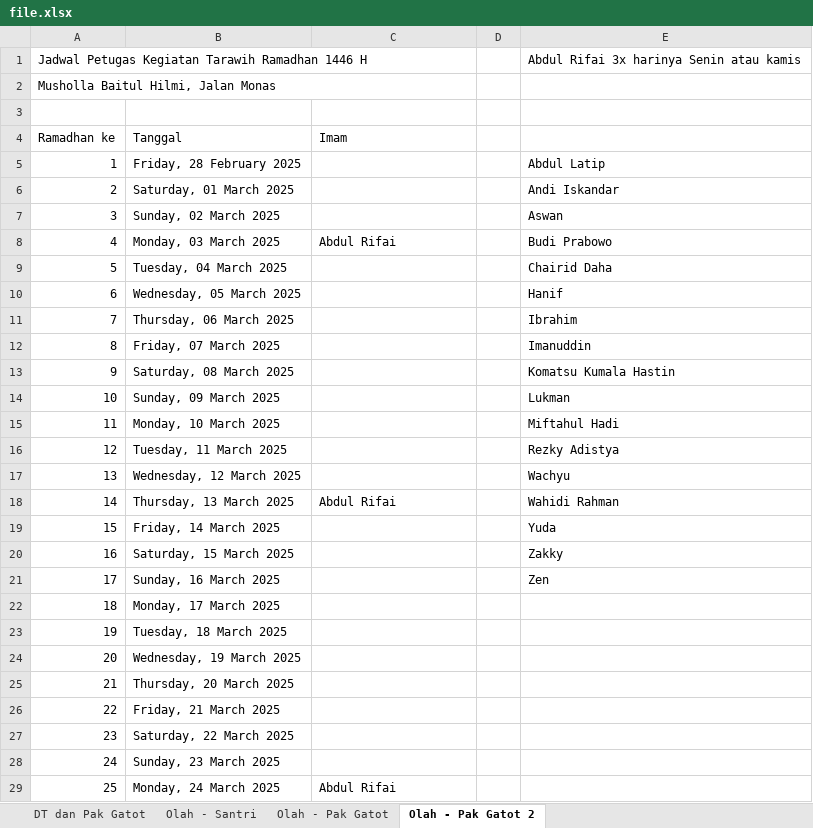
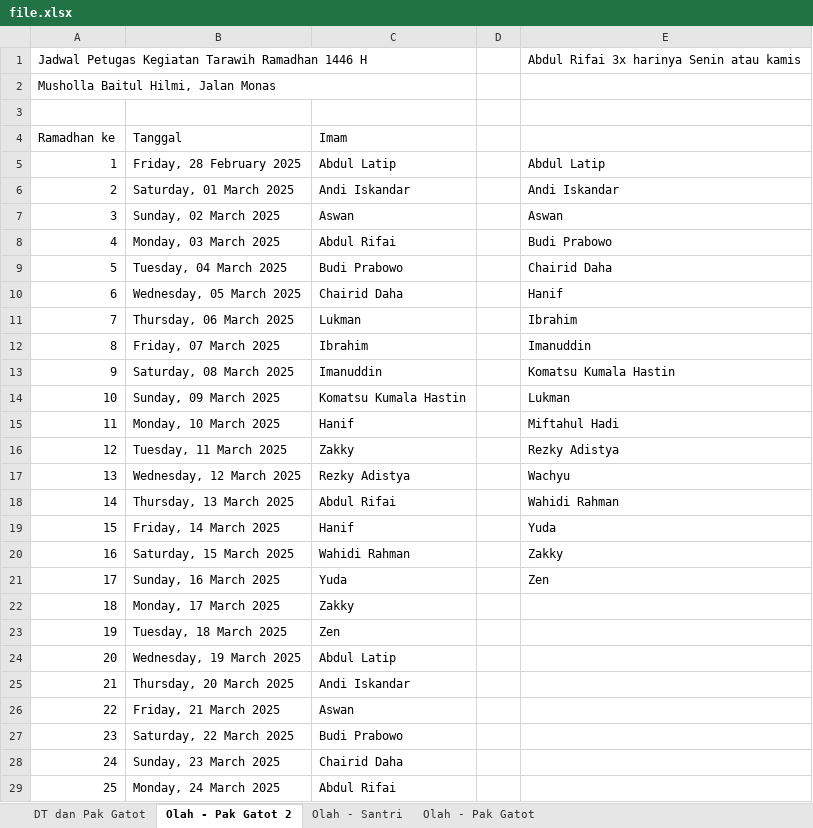
Before and after one commit to mzaini30/jadwal-imam-tarawih, an Excel workbook: file.xlsx, sheet Olah - Pak Gatot 2, drawn as a sheet; only a part is shown; values as stored, in another font and other column widths than the file's, no cell formats; the diff covers the shown part only; the diff names each change by its address in the sheet, - before the commit and + after, or states it on an @@ line.

Commit message:
upload

```diff
--- a/file.xlsx (sheet Olah - Pak Gatot 2)
+++ b/file.xlsx (sheet Olah - Pak Gatot 2)
@@ sheet tab order changed: DT dan Pak Gatot | Olah - Pak Gatot 2 | Olah - Santri | Olah - Pak Gatot @@
-C5 (Imam): (empty)
+C5 (Imam): Abdul Latip
-C6 (Imam): (empty)
+C6 (Imam): Andi Iskandar
-C7 (Imam): (empty)
+C7 (Imam): Aswan
-C9 (Imam): (empty)
+C9 (Imam): Budi Prabowo
-C10 (Imam): (empty)
+C10 (Imam): Chairid Daha
-C11 (Imam): (empty)
+C11 (Imam): Lukman
-C12 (Imam): (empty)
+C12 (Imam): Ibrahim
-C13 (Imam): (empty)
+C13 (Imam): Imanuddin
-C14 (Imam): (empty)
+C14 (Imam): Komatsu Kumala Hastin
-C15 (Imam): (empty)
+C15 (Imam): Hanif
-C16 (Imam): (empty)
+C16 (Imam): Zakky
-C17 (Imam): (empty)
+C17 (Imam): Rezky Adistya
-C19 (Imam): (empty)
+C19 (Imam): Hanif
-C20 (Imam): (empty)
+C20 (Imam): Wahidi Rahman
-C21 (Imam): (empty)
+C21 (Imam): Yuda
-C22 (Imam): (empty)
+C22 (Imam): Zakky
-C23 (Imam): (empty)
+C23 (Imam): Zen
-C24 (Imam): (empty)
+C24 (Imam): Abdul Latip
-C25 (Imam): (empty)
+C25 (Imam): Andi Iskandar
-C26 (Imam): (empty)
+C26 (Imam): Aswan
-C27 (Imam): (empty)
+C27 (Imam): Budi Prabowo
-C28 (Imam): (empty)
+C28 (Imam): Chairid Daha
```
Also changed, not shown: 5 edited cells elsewhere in this sheet, cell formats.
